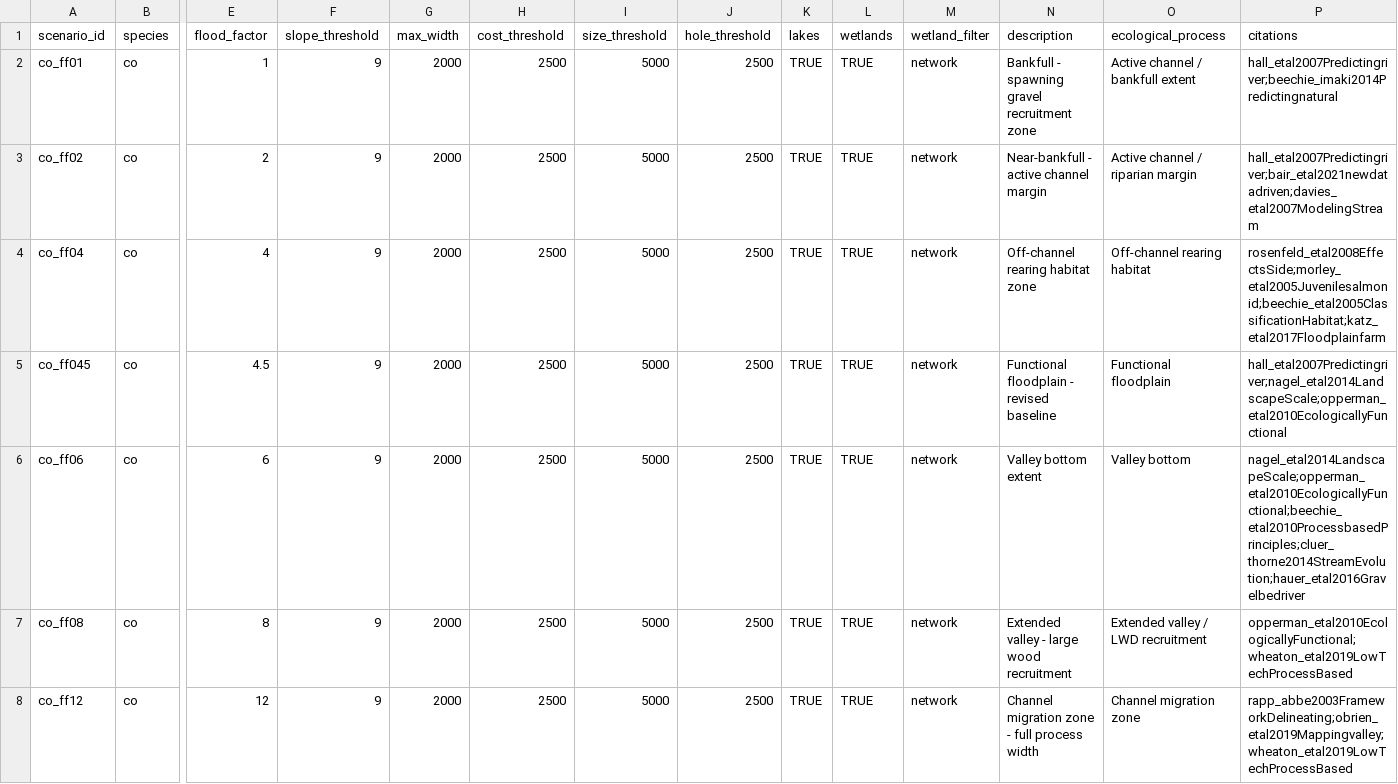
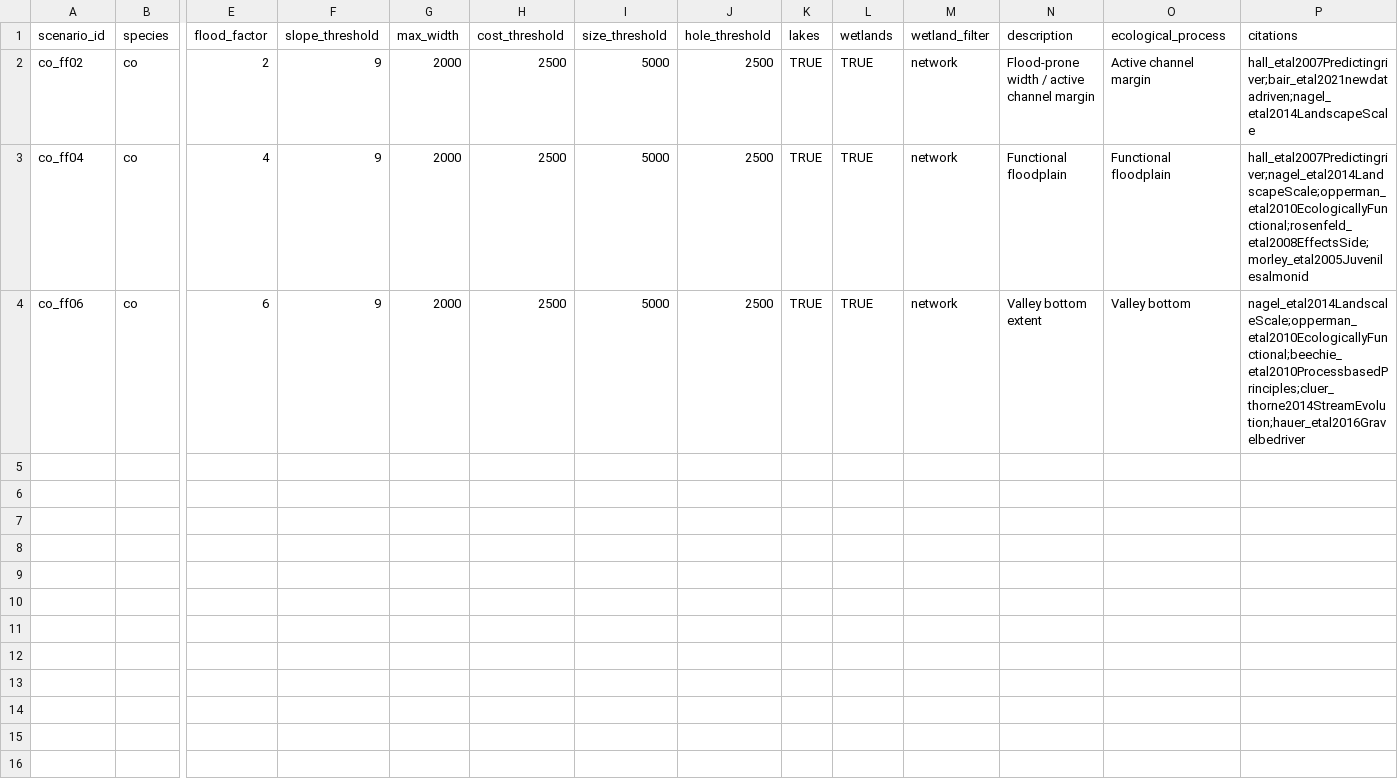
Before and after one commit to NewGraphEnvironment/restoration_wedzin_kwa_2024, a CSV file: data/lulc/flood_scenarios.csv, drawn as a sheet; only a part is shown, gaps mark what is left out; removed rows and columns are numbered as before the commit, all else as after; rows hold the shown columns only; the diff names each change by its address in the sheet, - before the commit and + after, or states it on an @@ line.

```diff
--- a/data/lulc/flood_scenarios.csv
+++ b/data/lulc/flood_scenarios.csv
-row 2: co_ff01 | co | 1 | 9 | 2000 | 2500 | 5000 | 2500 | TRUE | TRUE | network | Bankfull - spawning gravel recruitment zone | Active channel / bankfull extent | hall_etal2007Predictingriver;beechie_imaki2014Predictingnatural
-N2 (description): Near-bankfull - active channel margin
+N2 (description): Flood-prone width / active channel margin
-O2 (ecological_process): Active channel / riparian margin
+O2 (ecological_process): Active channel margin
-P2 (citations): hall_etal2007Predictingriver;bair_etal2021newdatadriven;davies_etal2007ModelingStream
+P2 (citations): hall_etal2007Predictingriver;bair_etal2021newdatadriven;nagel_etal2014LandscapeScale
-N3 (description): Off-channel rearing habitat zone
+N3 (description): Functional floodplain
-O3 (ecological_process): Off-channel rearing habitat
+O3 (ecological_process): Functional floodplain
-P3 (citations): rosenfeld_etal2008EffectsSide;morley_etal2005Juvenilesalmonid;beechie_etal2005ClassificationHabitat;katz_etal2017Floodplainfarm
+P3 (citations): hall_etal2007Predictingriver;nagel_etal2014LandscapeScale;opperman_etal2010EcologicallyFunctional;rosenfeld_etal2008EffectsSide;morley_etal2005Juvenilesalmonid
-row 5: co_ff045 | co | 4.5 | 9 | 2000 | 2500 | 5000 | 2500 | TRUE | TRUE | network | Functional floodplain - revised baseline | Functional floodplain | hall_etal2007Predictingriver;nagel_etal2014LandscapeScale;opperman_etal2010EcologicallyFunctional
-P4 (citations): nagel_etal2014LandscapeScale;opperman_etal2010EcologicallyFunctional;beechie_etal2010ProcessbasedPrinciples;cluer_thorne2014StreamEvolution;hauer_etal2016Gravelbedriver
+P4 (citations): nagel_etal2014LandscaleScale;opperman_etal2010EcologicallyFunctional;beechie_etal2010ProcessbasedPrinciples;cluer_thorne2014StreamEvolution;hauer_etal2016Gravelbedriver
-row 7: co_ff08 | co | 8 | 9 | 2000 | 2500 | 5000 | 2500 | TRUE | TRUE | network | Extended valley - large wood recruitment | Extended valley / LWD recruitment | opperman_etal2010EcologicallyFunctional;wheaton_etal2019LowTechProcessBased
-row 8: co_ff12 | co | 12 | 9 | 2000 | 2500 | 5000 | 2500 | TRUE | TRUE | network | Channel migration zone - full process width | Channel migration zone | rapp_abbe2003FrameworkDelineating;obrien_etal2019Mappingvalley;wheaton_etal2019LowTechProcessBased
```
